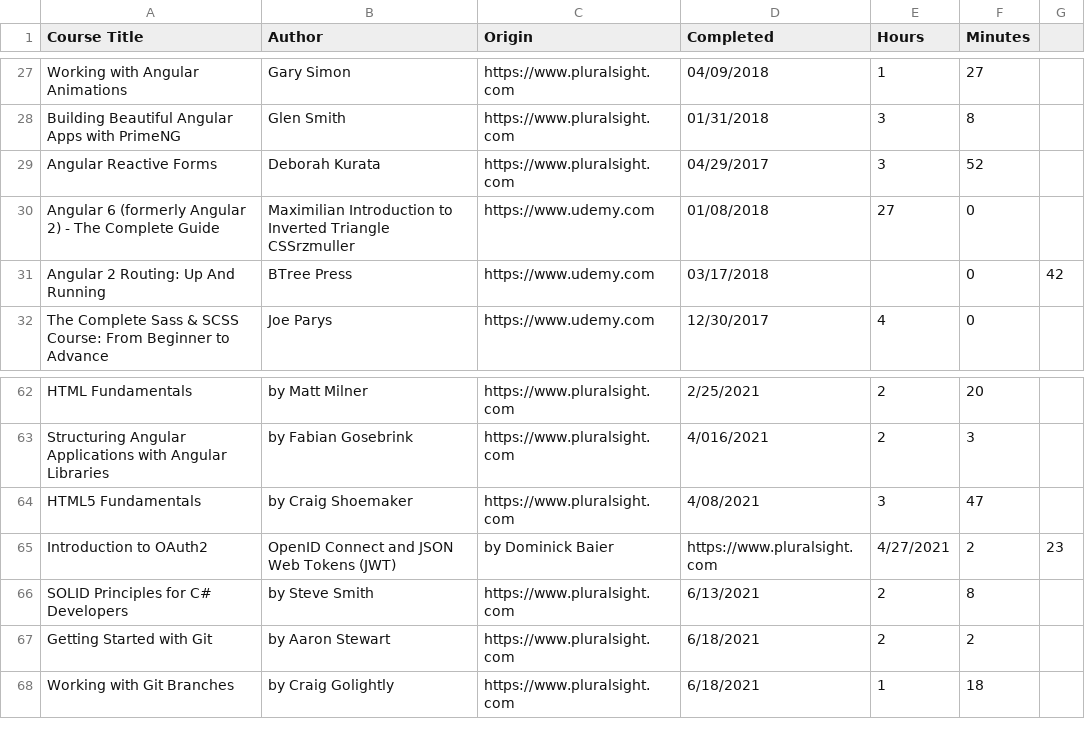
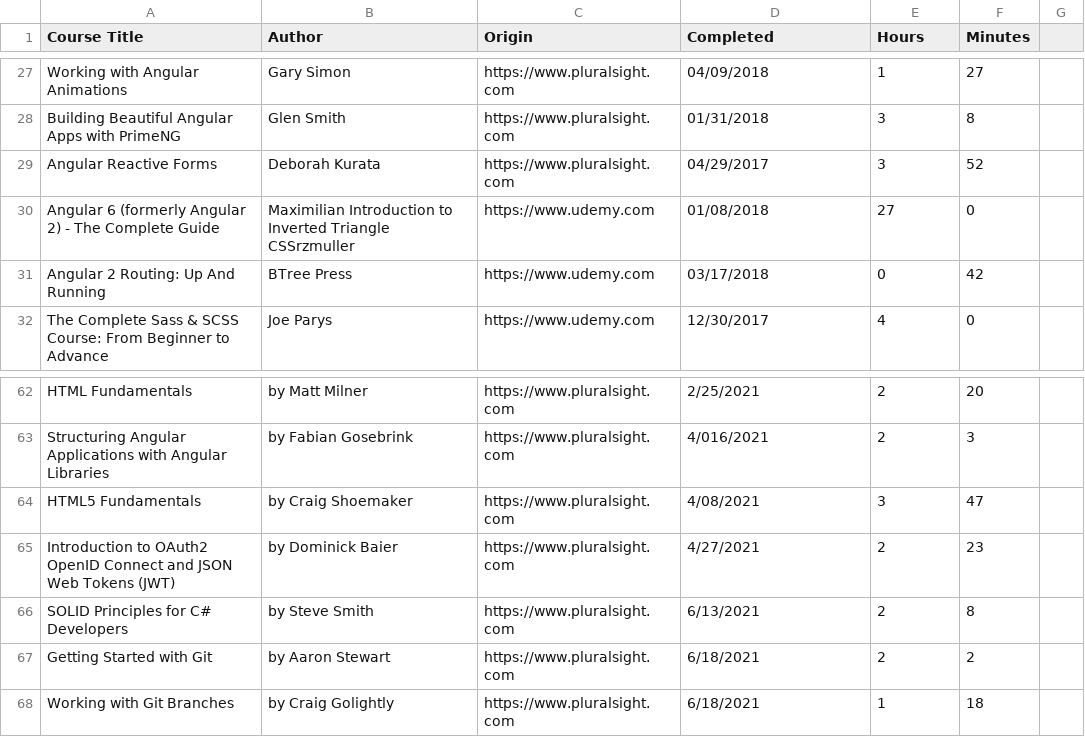
Before and after one commit to lkovari/KLHome, a CSV file: assets/courses/completed-courses.csv, drawn as a sheet; only a part is shown, gaps mark what is left out.

```diff
--- a/assets/courses/completed-courses.csv
+++ b/assets/courses/completed-courses.csv
@@ -30,3 +30,3 @@ Angular Reactive Forms,Deborah Kurata,https://www.pluralsight.com,04/29/2017,3,5
 Angular 6 (formerly Angular 2) - The Complete Guide,Maximilian Introduction to Inverted Triangle CSSrzmuller,https://www.udemy.com,01/08/2018,27,0
-Angular 2 Routing: Up And Running,BTree Press,https://www.udemy.com,03/17/2018,,0,42
+Angular 2 Routing: Up And Running,BTree Press,https://www.udemy.com,03/17/2018,0,42
 The Complete Sass & SCSS Course: From Beginner to Advance,Joe Parys,https://www.udemy.com,12/30/2017,4,0
@@ -64,3 +64,3 @@ Structuring Angular Applications with Angular Libraries,by Fabian Gosebrink,http
 HTML5 Fundamentals,by Craig Shoemaker,https://www.pluralsight.com,4/08/2021,3,47
-Introduction to OAuth2, OpenID Connect and JSON Web Tokens (JWT),by Dominick Baier,https://www.pluralsight.com,4/27/2021,2,23
+Introduction to OAuth2 OpenID Connect and JSON Web Tokens (JWT),by Dominick Baier,https://www.pluralsight.com,4/27/2021,2,23
 SOLID Principles for C# Developers,by Steve Smith,https://www.pluralsight.com,6/13/2021,2,8
```
Also changed, not shown: 20 other files.
